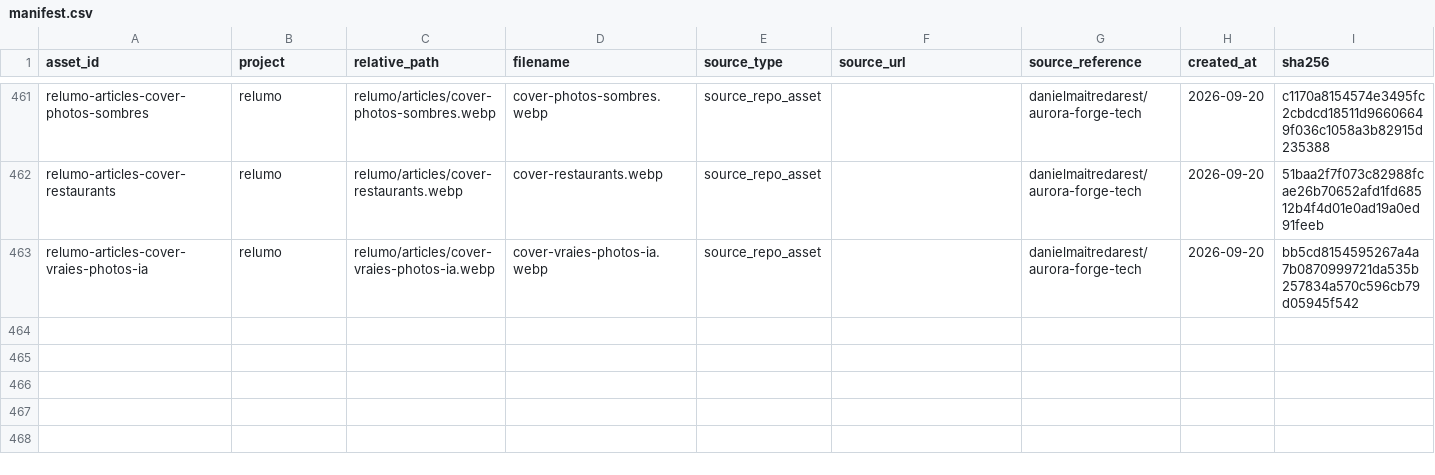
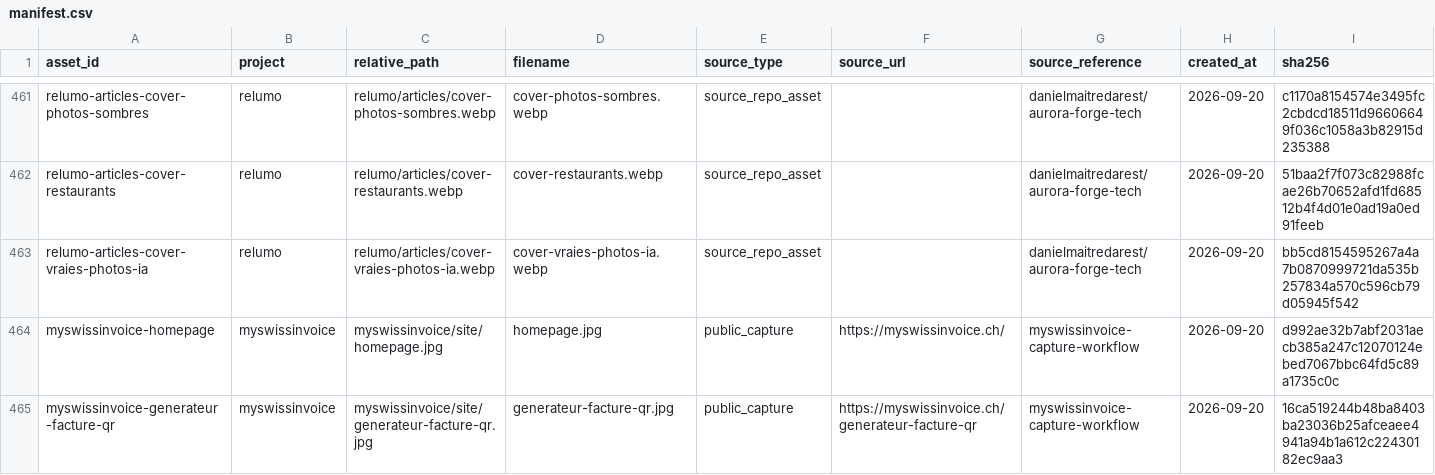
Before and after one commit to danielmaitredarest/content-engine-assets, a CSV file: manifest.csv, drawn as a sheet; only a part is shown, gaps mark what is left out; rows hold the shown columns only; the diff names each change by its address in the sheet, - before the commit and + after, or states it on an @@ line.

Commit message:
Add reusable MySwissInvoice public captures

```diff
--- a/manifest.csv
+++ b/manifest.csv
+row 464: myswissinvoice-homepage | myswissinvoice | myswissinvoice/site/homepage.jpg | homepage.jpg | public_capture | https://myswissinvoice.ch/ | myswissinvoice-capture-workflow | 2026-09-20 | d992ae32b7abf2031aecb385a247c12070124ebed7067bbc64fd5c89a1735c0c
+row 465: myswissinvoice-generateur-facture-qr | myswissinvoice | myswissinvoice/site/generateur-facture-qr.jpg | generateur-facture-qr.jpg | public_capture | https://myswissinvoice.ch/generateur-facture-qr | myswissinvoice-capture-workflow | 2026-09-20 | 16ca519244b48ba8403ba23036b25afceaee4941a94b1a612c22430182ec9aa3
```
Also changed, not shown: 2 other files.
